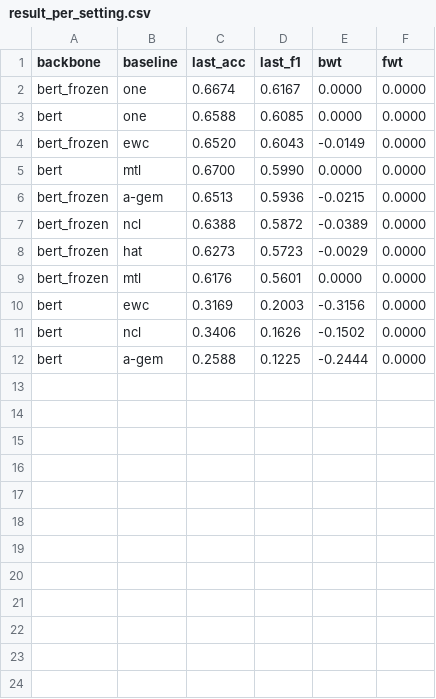
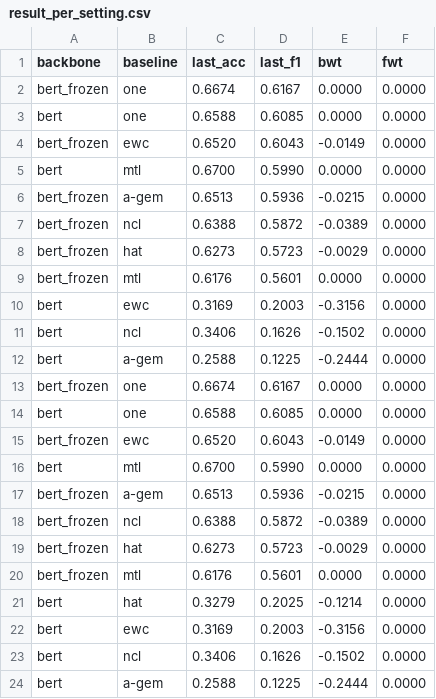
Before and after one commit to rahmahkn/PyContinual, a CSV file: src/res/til_classification/result_per_setting.csv, drawn as a sheet.

```diff
--- a/src/res/til_classification/result_per_setting.csv
+++ b/src/res/til_classification/result_per_setting.csv
@@ -12 +12,13 @@ bert,ncl,0.3406,0.1626,-0.1502,0.0000
 bert,a-gem,0.2588,0.1225,-0.2444,0.0000
+bert_frozen,one,0.6674,0.6167,0.0000,0.0000
+bert,one,0.6588,0.6085,0.0000,0.0000
+bert_frozen,ewc,0.6520,0.6043,-0.0149,0.0000
+bert,mtl,0.6700,0.5990,0.0000,0.0000
+bert_frozen,a-gem,0.6513,0.5936,-0.0215,0.0000
+bert_frozen,ncl,0.6388,0.5872,-0.0389,0.0000
+bert_frozen,hat,0.6273,0.5723,-0.0029,0.0000
+bert_frozen,mtl,0.6176,0.5601,0.0000,0.0000
+bert,hat,0.3279,0.2025,-0.1214,0.0000
+bert,ewc,0.3169,0.2003,-0.3156,0.0000
+bert,ncl,0.3406,0.1626,-0.1502,0.0000
+bert,a-gem,0.2588,0.1225,-0.2444,0.0000
```
Also changed, not shown: src/res/til_classification/list_experiments.csv, src/res/til_classification/result.csv, 26 other files.
